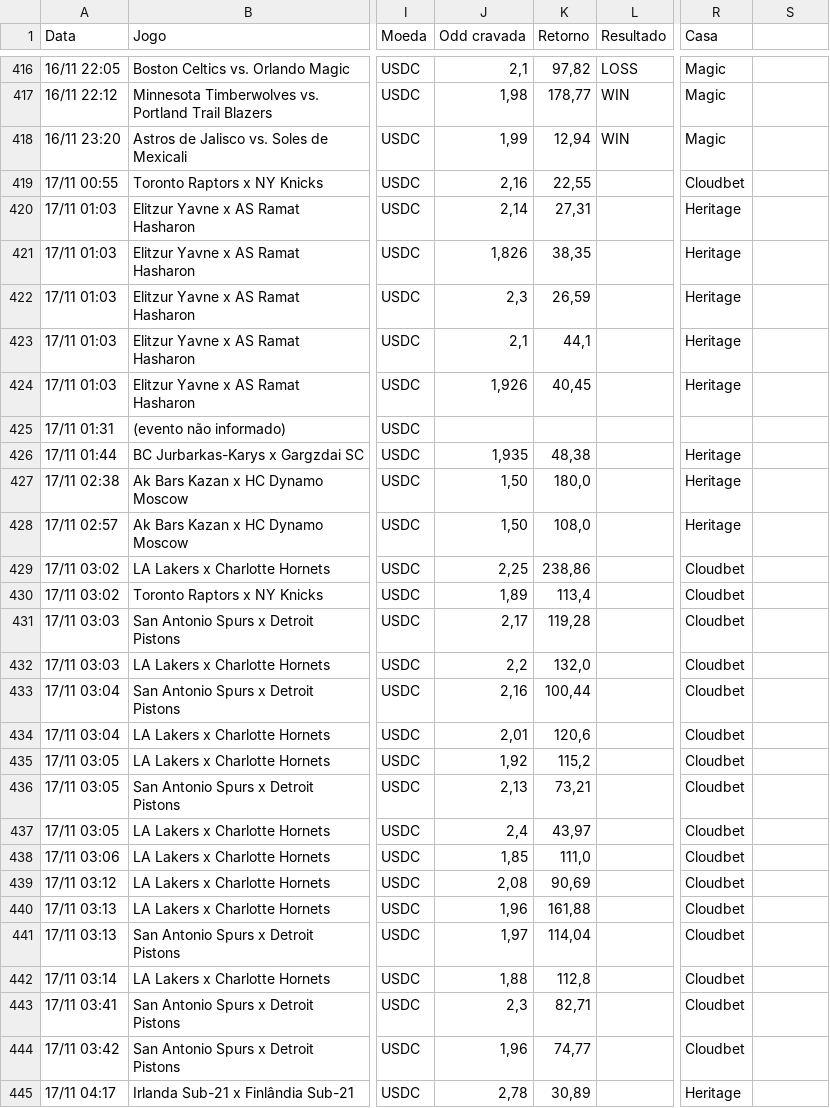
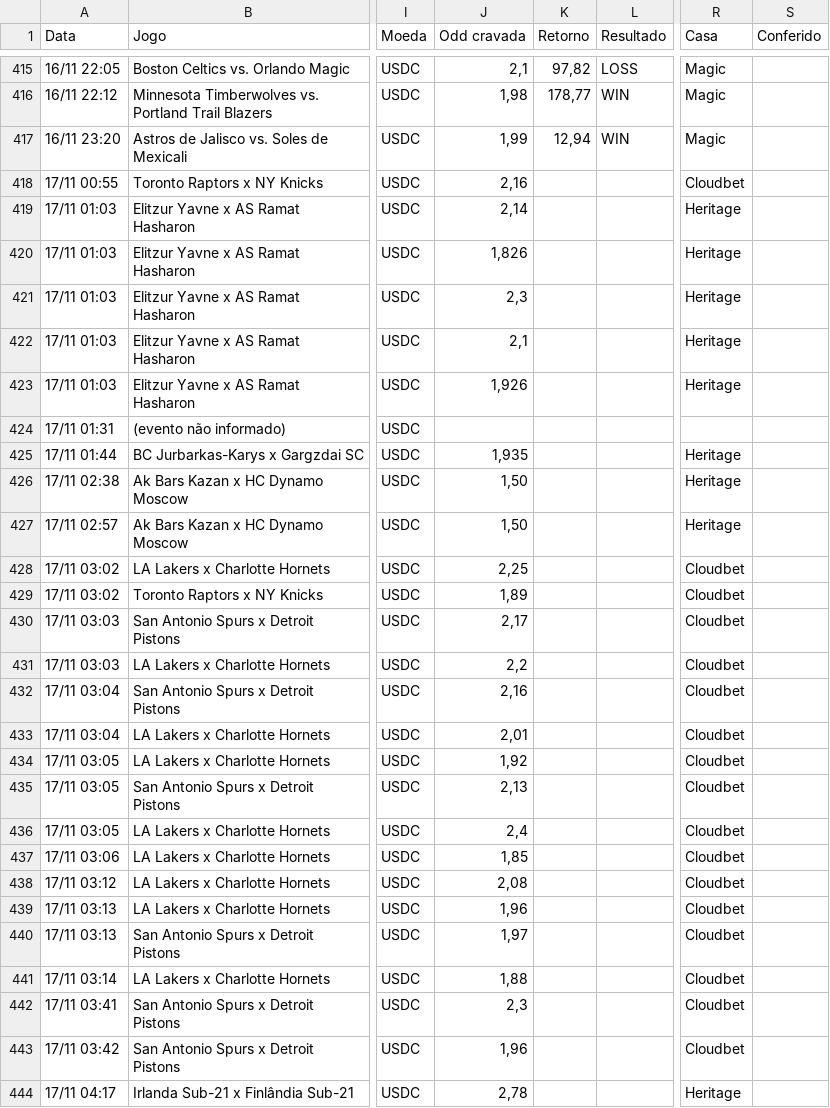
Before and after one commit to paterrx/apostas-espelho, a CSV file: apostas.csv, drawn as a sheet; only a part is shown, gaps mark what is left out; addresses are those after the commit; the diff covers the shown part only; the diff names each change by its address in the sheet, - before the commit and + after, or states it on an @@ line.

```diff
--- a/apostas.csv
+++ b/apostas.csv
-S1: (empty)
+S1: Conferido
-K418 (Retorno): 22,55
+K418 (Retorno): (empty)
-K419 (Retorno): 27,31
+K419 (Retorno): (empty)
-K420 (Retorno): 38,35
+K420 (Retorno): (empty)
-K421 (Retorno): 26,59
+K421 (Retorno): (empty)
-K422 (Retorno): 44,1
+K422 (Retorno): (empty)
-K423 (Retorno): 40,45
+K423 (Retorno): (empty)
-K425 (Retorno): 48,38
+K425 (Retorno): (empty)
-K426 (Retorno): 180,0
+K426 (Retorno): (empty)
-K427 (Retorno): 108,0
+K427 (Retorno): (empty)
-K428 (Retorno): 238,86
+K428 (Retorno): (empty)
-K429 (Retorno): 113,4
+K429 (Retorno): (empty)
-K430 (Retorno): 119,28
+K430 (Retorno): (empty)
-K431 (Retorno): 132,0
+K431 (Retorno): (empty)
-K432 (Retorno): 100,44
+K432 (Retorno): (empty)
-K433 (Retorno): 120,6
+K433 (Retorno): (empty)
-K434 (Retorno): 115,2
+K434 (Retorno): (empty)
-K435 (Retorno): 73,21
+K435 (Retorno): (empty)
-K436 (Retorno): 43,97
+K436 (Retorno): (empty)
-K437 (Retorno): 111,0
+K437 (Retorno): (empty)
-K438 (Retorno): 90,69
+K438 (Retorno): (empty)
-K439 (Retorno): 161,88
+K439 (Retorno): (empty)
-K440 (Retorno): 114,04
+K440 (Retorno): (empty)
-K441 (Retorno): 112,8
+K441 (Retorno): (empty)
-K442 (Retorno): 82,71
+K442 (Retorno): (empty)
-K443 (Retorno): 74,77
+K443 (Retorno): (empty)
-K444 (Retorno): 30,89
+K444 (Retorno): (empty)
```
Also changed, not shown: 1 removed row and 145 edited cells elsewhere in this file, 1 other file.
